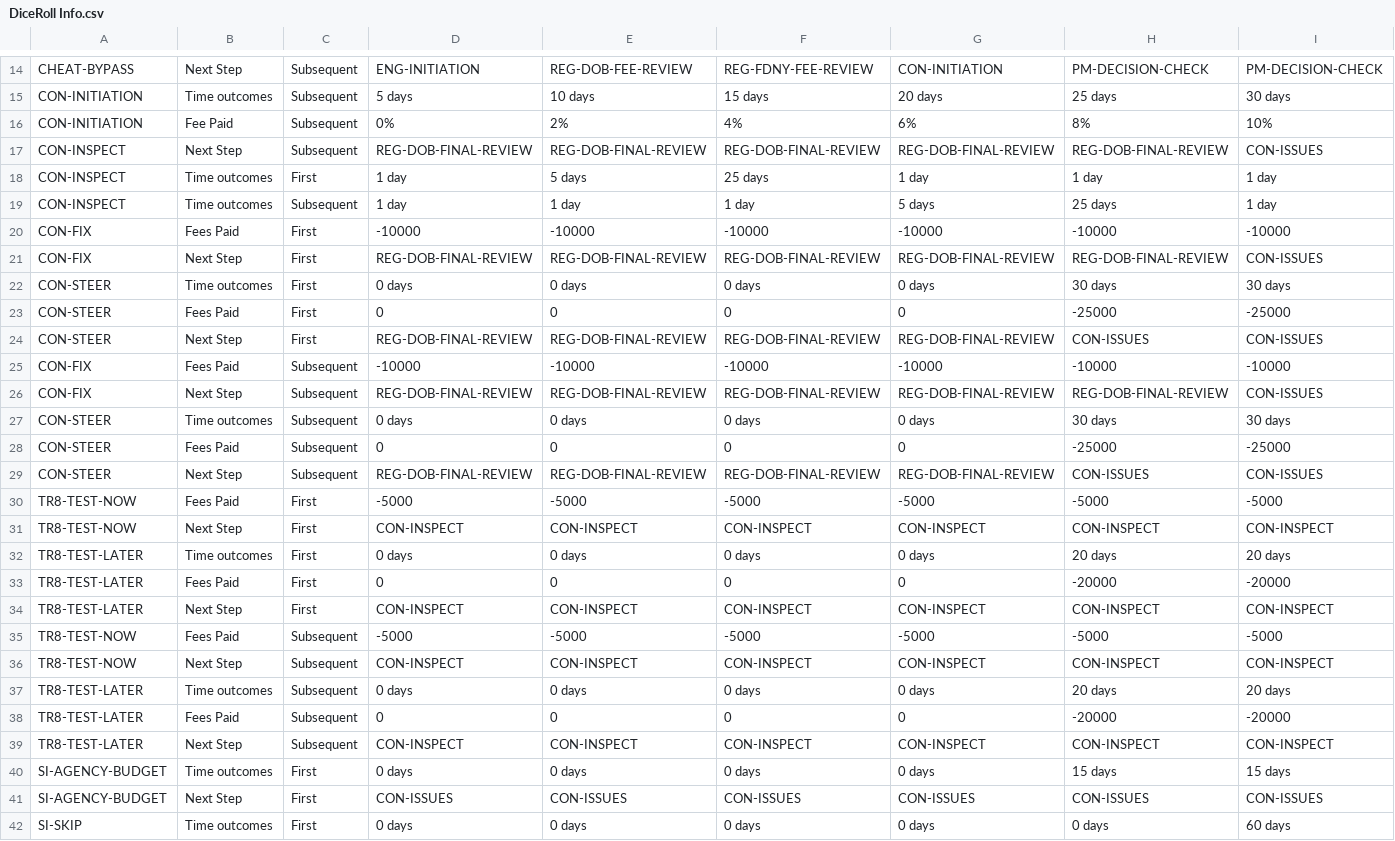
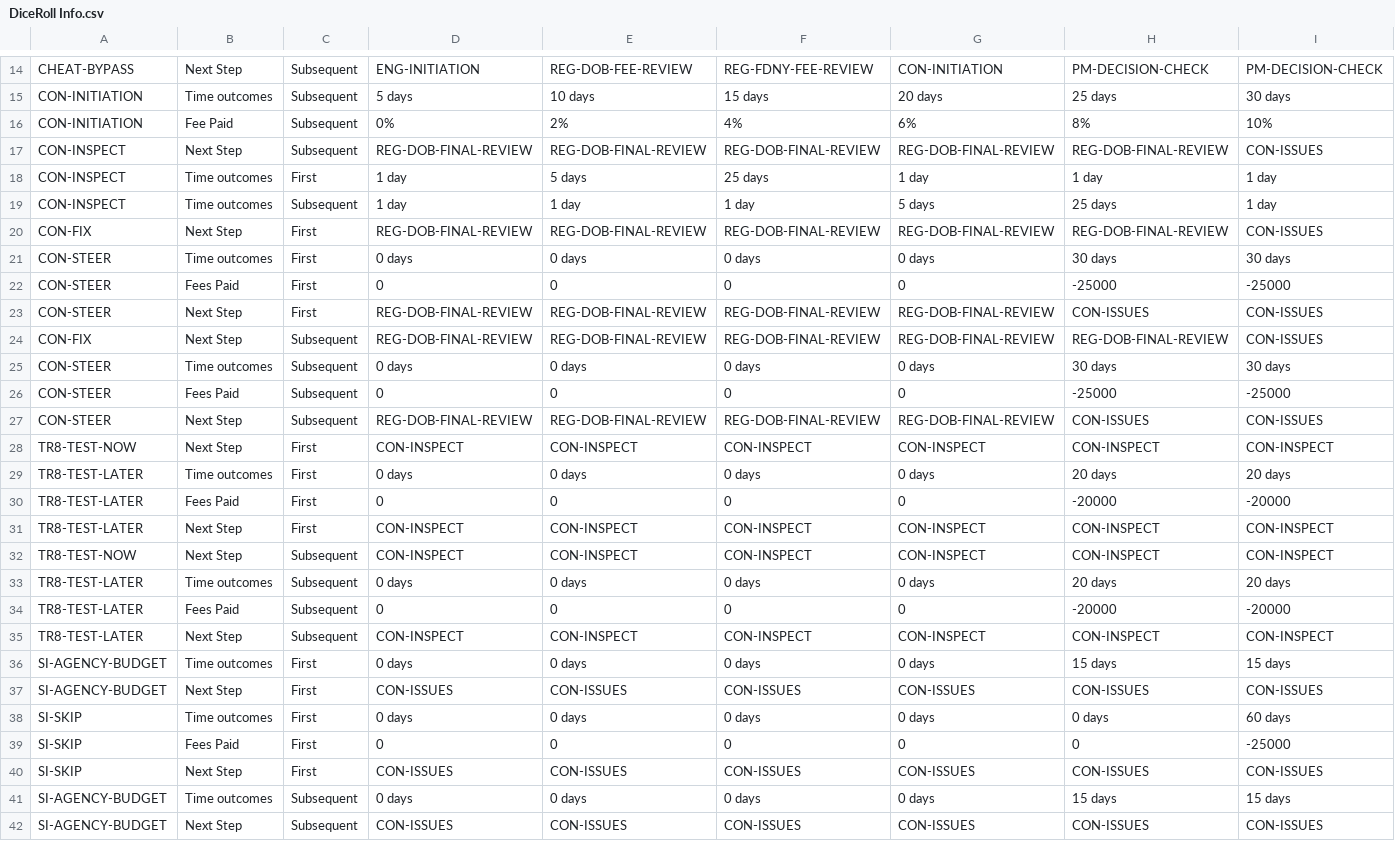
Before and after one commit to tomaszsb/Game_alpha, a CSV file: public/data/SOURCE_FILES/DiceRoll Info.csv, drawn as a sheet; only a part is shown, gaps mark what is left out; the shorter side is filled out with more unchanged rows; rows hold the shown columns only; the diff names each change by its address in the sheet, - before the commit and + after, or states it on an @@ line.

```diff
--- a/public/data/SOURCE_FILES/DiceRoll Info.csv
+++ b/public/data/SOURCE_FILES/DiceRoll Info.csv
-row 20: CON-FIX | Fees Paid | First | -10000 | -10000 | -10000 | -10000 | -10000 | -10000
-row 25: CON-FIX | Fees Paid | Subsequent | -10000 | -10000 | -10000 | -10000 | -10000 | -10000
-row 30: TR8-TEST-NOW | Fees Paid | First | -5000 | -5000 | -5000 | -5000 | -5000 | -5000
-row 35: TR8-TEST-NOW | Fees Paid | Subsequent | -5000 | -5000 | -5000 | -5000 | -5000 | -5000
```
Also changed, not shown: public/data/CLEAN_FILES/DICE_EFFECTS.csv, public/data/CLEAN_FILES/DICE_ROLL_INFO.csv, 6 other files.
